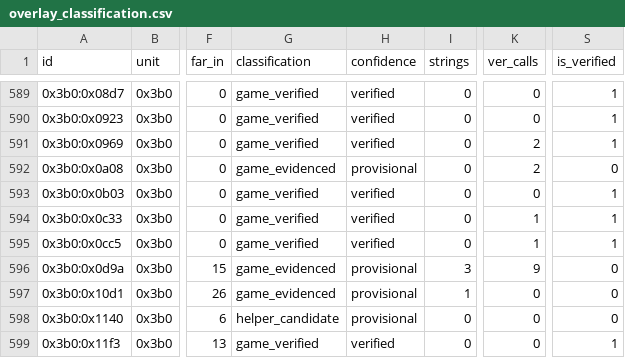
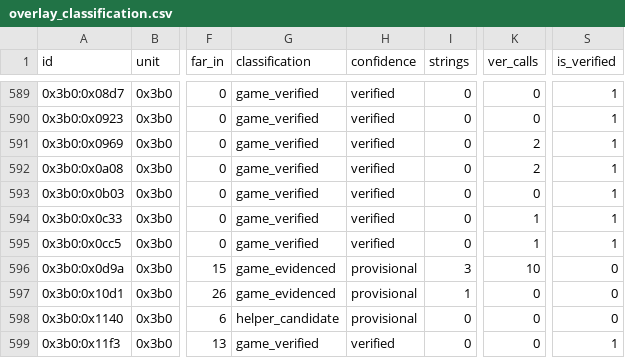
Before and after one commit to huntergdavis/poolrad-decomp, a CSV file: docs/re/overlay_classification.csv, drawn as a sheet; only a part is shown, gaps mark what is left out; the diff names each change by its address in the sheet, - before the commit and + after, or states it on an @@ line.

```diff
--- a/docs/re/overlay_classification.csv
+++ b/docs/re/overlay_classification.csv
-G592 (classification): game_evidenced
+G592 (classification): game_verified
-H592 (confidence): provisional
+H592 (confidence): verified
-S592 (is_verified): 0
+S592 (is_verified): 1
-K596 (ver_calls): 9
+K596 (ver_calls): 10
```
Also changed, not shown: docs/re/reviewed_function_identities.csv, docs/re/strict_full_c_addresses.csv, 4 other files.
